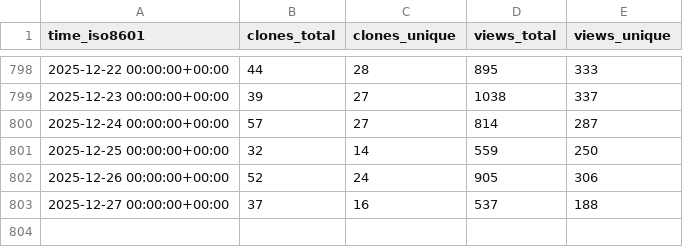
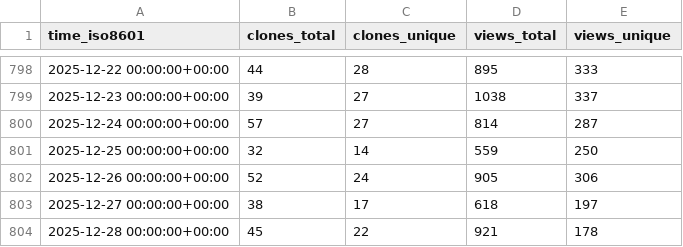
Before and after one commit to sbalandi/openvino_notebooks, a CSV file: openvinotoolkit/openvino_notebooks/ghrs-data/views_clones_aggregate.csv, drawn as a sheet; only a part is shown, gaps mark what is left out.

```diff
--- a/openvinotoolkit/openvino_notebooks/ghrs-data/views_clones_aggregate.csv
+++ b/openvinotoolkit/openvino_notebooks/ghrs-data/views_clones_aggregate.csv
@@ -802,2 +802,3 @@ time_iso8601,clones_total,clones_unique,views_total,views_unique
 2025-12-26 00:00:00+00:00,52,24,905,306
-2025-12-27 00:00:00+00:00,37,16,537,188
+2025-12-27 00:00:00+00:00,38,17,618,197
+2025-12-28 00:00:00+00:00,45,22,921,178
```
Also changed, not shown: 1 other file.
